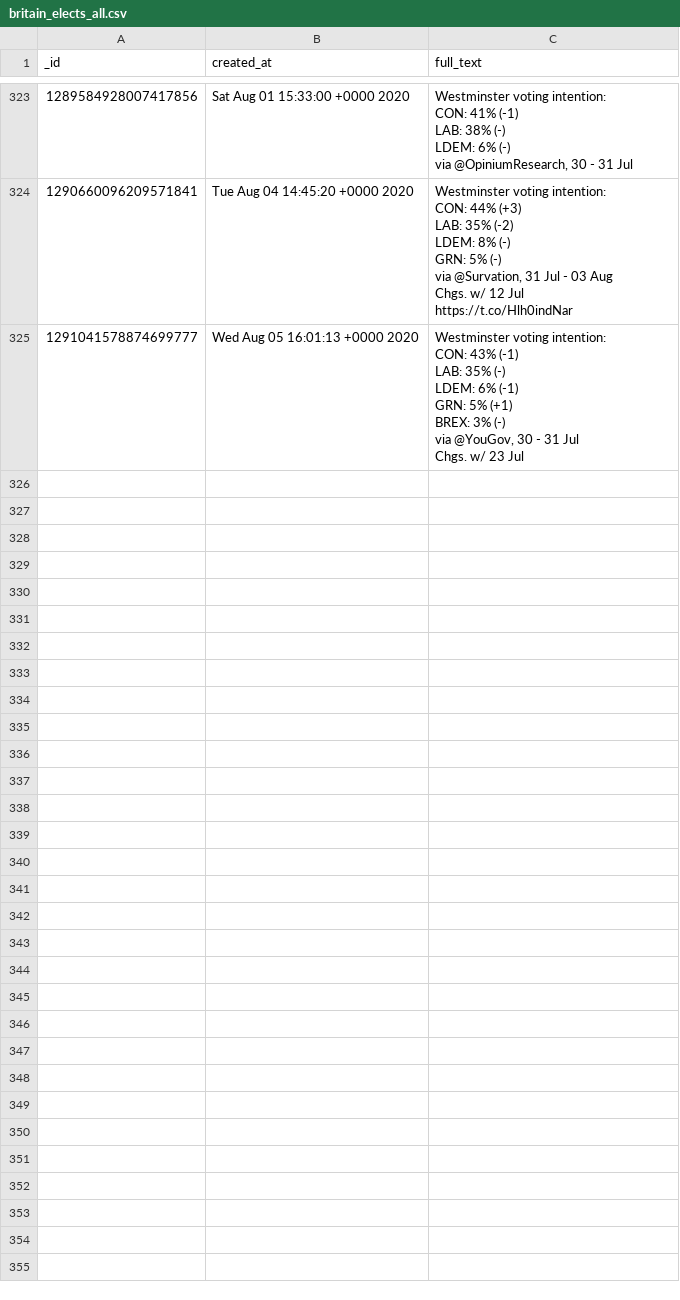
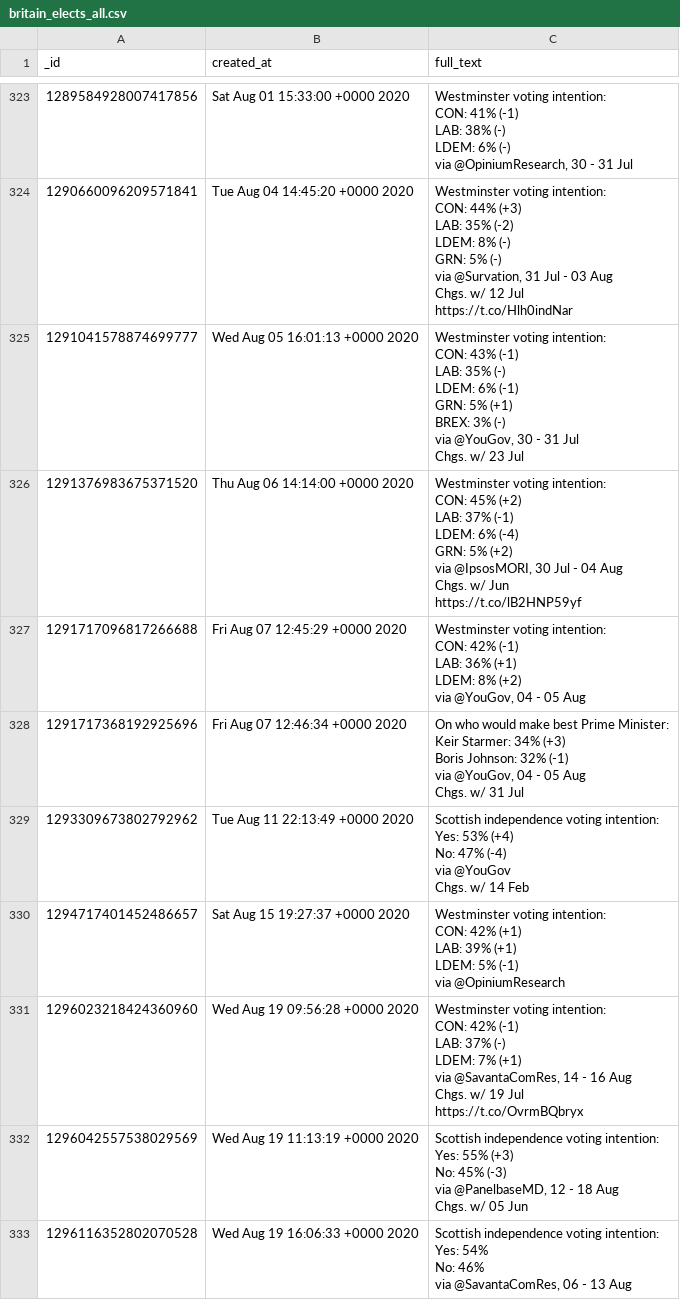
Before and after one commit to apethani21/polling-data-analysis, a CSV file: britain_elects_all/britain_elects_all.csv, drawn as a sheet; only a part is shown, gaps mark what is left out; the diff covers the shown part only.

```diff
--- a/britain_elects_all/britain_elects_all.csv
+++ b/britain_elects_all/britain_elects_all.csv
@@ -2327 +2327,61 @@ via @YouGov, 30 - 31 Jul
 Chgs. w/ 23 Jul"
+1291376983675371520,Thu Aug 06 14:14:00 +0000 2020,"Westminster voting intention:
+
+CON: 45% (+2)
+LAB: 37% (-1)
+LDEM: 6% (-4)
+GRN: 5% (+2)
+
+via @IpsosMORI, 30 Jul - 04 Aug
+Chgs. w/ Jun
+https://t.co/lB2HNP59yf"
+1291717096817266688,Fri Aug 07 12:45:29 +0000 2020,"Westminster voting intention:
+
+CON: 42% (-1)
+LAB: 36% (+1)
+LDEM: 8% (+2)
+
+via @YouGov, 04 - 05 Aug"
+1291717368192925696,Fri Aug 07 12:46:34 +0000 2020,"On who would make best Prime Minister:
+
+Keir Starmer: 34% (+3)
+Boris Johnson: 32% (-1)
+
+via @YouGov, 04 - 05 Aug
+Chgs. w/ 31 Jul"
+1293309673802792962,Tue Aug 11 22:13:49 +0000 2020,"Scottish independence voting intention:
+
+Yes: 53% (+4)
+No: 47% (-4)
+
+via @YouGov
+Chgs. w/ 14 Feb"
+1294717401452486657,Sat Aug 15 19:27:37 +0000 2020,"Westminster voting intention:
+
+CON: 42% (+1)
+LAB: 39% (+1)
+LDEM: 5% (-1)
+
+via @OpiniumResearch"
+1296023218424360960,Wed Aug 19 09:56:28 +0000 2020,"Westminster voting intention:
+
+CON: 42% (-1)
+LAB: 37% (-)
+LDEM: 7% (+1)
+
+via @SavantaComRes, 14 - 16 Aug
+Chgs. w/ 19 Jul
+https://t.co/OvrmBQbryx"
+1296042557538029569,Wed Aug 19 11:13:19 +0000 2020,"Scottish independence voting intention:
+
+Yes: 55% (+3)
+No: 45% (-3)
+
+via @PanelbaseMD, 12 - 18 Aug
+Chgs. w/ 05 Jun"
+1296116352802070528,Wed Aug 19 16:06:33 +0000 2020,"Scottish independence voting intention:
+
+Yes: 54%
+No: 46%
+
+via @SavantaComRes, 06 - 13 Aug"
```
Also changed, not shown: 8 added rows elsewhere in this file, 9 other files.
